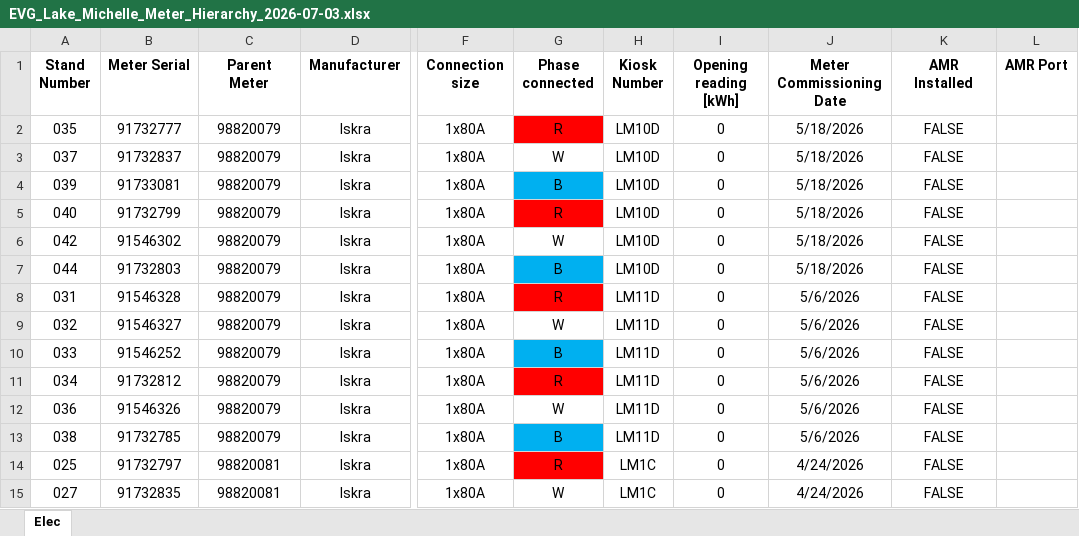
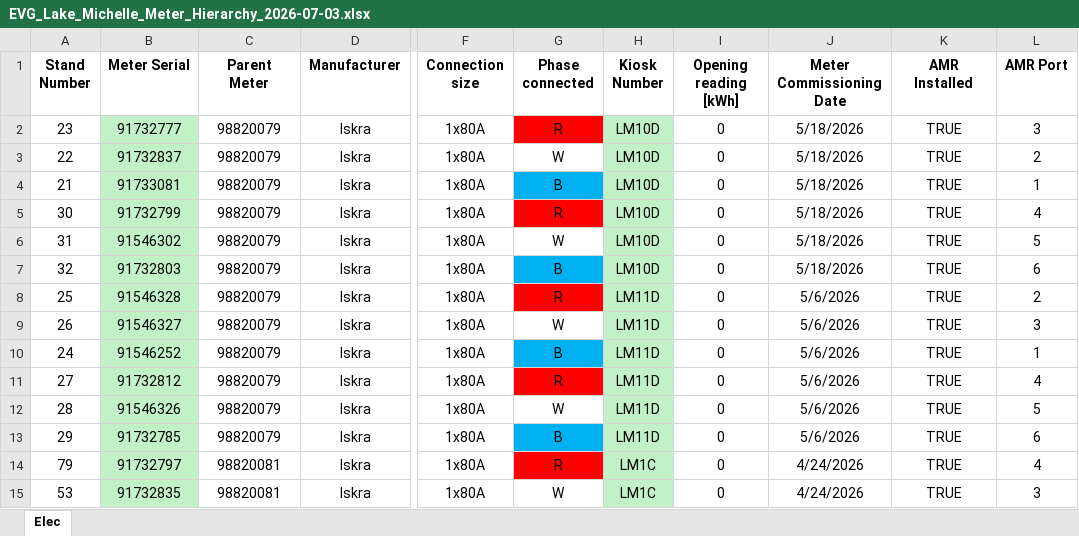
Before and after one commit to ruanvanheerden97/EVGLakeMichelle, an Excel workbook: EVG_Lake_Michelle_Meter_Hierarchy_2026-07-03.xlsx, sheet Elec, drawn as a sheet; only a part is shown, gaps mark what is left out; values as stored, in another font and other column widths than the file's, no borders; conditional formats not drawn; the diff covers the shown part only; the diff names each change by its address in the sheet, - before the commit and + after, or states it on an @@ line.

Commit message:
New AMR installed

```diff
--- a/EVG_Lake_Michelle_Meter_Hierarchy_2026-07-03.xlsx (sheet Elec)
+++ b/EVG_Lake_Michelle_Meter_Hierarchy_2026-07-03.xlsx (sheet Elec)
-A2 (Stand Number): 035
+A2 (Stand Number): 23
-B2:B15 fill: none
+B2:B15 fill: #C2F1C8
-H2:H15 fill: none
+H2:H15 fill: #C2F1C8
-K2:K15 (AMR Installed): FALSE
+K2:K15 (AMR Installed): TRUE
-L2 (AMR Port): (empty)
+L2 (AMR Port): 3
-A3 (Stand Number): 037
+A3 (Stand Number): 22
-L3 (AMR Port): (empty)
+L3 (AMR Port): 2
-A4 (Stand Number): 039
+A4 (Stand Number): 21
-L4 (AMR Port): (empty)
+L4 (AMR Port): 1
-A5 (Stand Number): 040
+A5 (Stand Number): 30
-L5 (AMR Port): (empty)
+L5 (AMR Port): 4
-A6 (Stand Number): 042
+A6 (Stand Number): 31
-L6 (AMR Port): (empty)
+L6 (AMR Port): 5
-A7 (Stand Number): 044
+A7 (Stand Number): 32
-L7 (AMR Port): (empty)
+L7 (AMR Port): 6
-A8 (Stand Number): 031
+A8 (Stand Number): 25
-L8 (AMR Port): (empty)
+L8 (AMR Port): 2
-A9 (Stand Number): 032
+A9 (Stand Number): 26
-L9 (AMR Port): (empty)
+L9 (AMR Port): 3
-A10 (Stand Number): 033
+A10 (Stand Number): 24
-L10 (AMR Port): (empty)
+L10 (AMR Port): 1
-A11 (Stand Number): 034
+A11 (Stand Number): 27
-L11 (AMR Port): (empty)
+L11 (AMR Port): 4
-A12 (Stand Number): 036
+A12 (Stand Number): 28
-L12 (AMR Port): (empty)
+L12 (AMR Port): 5
-A13 (Stand Number): 038
+A13 (Stand Number): 29
-L13 (AMR Port): (empty)
+L13 (AMR Port): 6
-A14 (Stand Number): 025
+A14 (Stand Number): 79
-L14 (AMR Port): (empty)
+L14 (AMR Port): 4
-A15 (Stand Number): 027
+A15 (Stand Number): 53
-L15 (AMR Port): (empty)
+L15 (AMR Port): 3
```
Also changed, not shown: 42 edited cells and cell formats elsewhere in this sheet.
